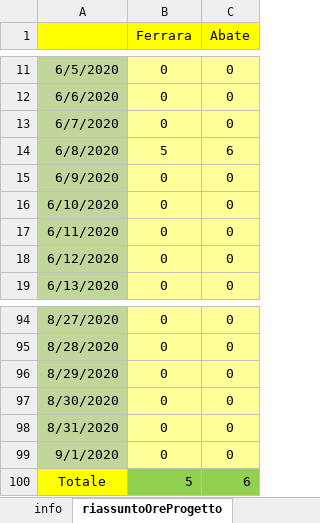
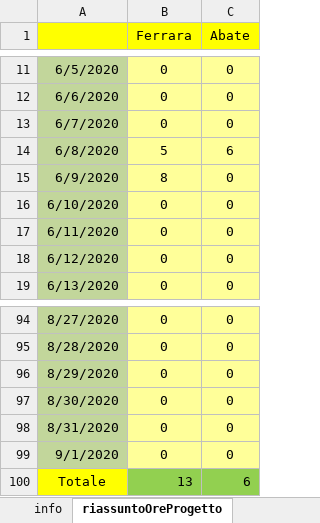
Before and after one commit to frekkanzer2/AI-Car-Kineton, an Excel workbook: Foglio di lavoro.xlsx, sheet riassuntoOreProgetto, drawn as a sheet; only a part is shown, gaps mark what is left out; values as stored, in another font and other column widths than the file's, no borders; the diff names each change by its address in the sheet, - before the commit and + after, or states it on an @@ line.

```diff
--- a/Foglio di lavoro.xlsx (sheet riassuntoOreProgetto)
+++ b/Foglio di lavoro.xlsx (sheet riassuntoOreProgetto)
-B15 (Ferrara): 0
+B15 (Ferrara): 8
-B100 (Ferrara): 5
+B100 (Ferrara): 13
```
Also changed, not shown: sheet TabellaEstesaFerrara, sheet statisticheOreProgetto, charts or pictures.
